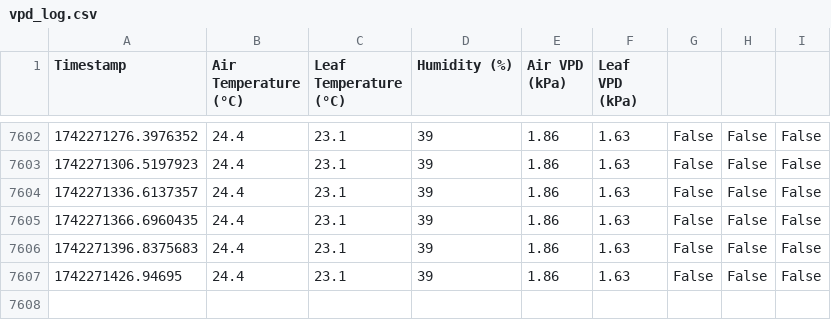
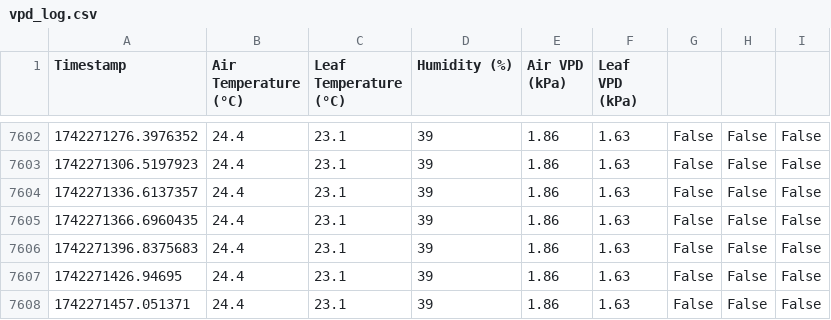
Before and after one commit to GerritHoskins/vpd, a CSV file: vpd_log.csv, drawn as a sheet; only a part is shown, gaps mark what is left out.

Commit message:
Auto-sync: Tue 18 Mar 05:17:55 CET 2025

```diff
--- a/vpd_log.csv
+++ b/vpd_log.csv
@@ -7607 +7607,2 @@ Timestamp,Air Temperature (°C),Leaf Temperature (°C),Humidity (%),Air VPD (kPa
 1742271426.94695,24.4,23.1,39,1.86,1.63,False,False,False
+1742271457.051371,24.4,23.1,39,1.86,1.63,False,False,False
```
